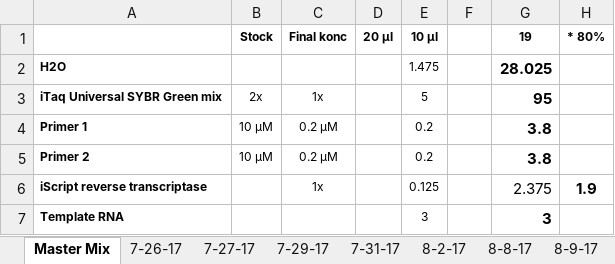
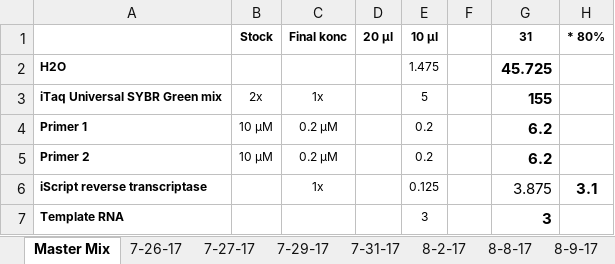
Before and after one commit to alexburn17/Dissertation, an Excel workbook: Documents/qPCR_Setup_Files/qPCR setup files/LoCal Study MasterMix.xlsx, sheet Master Mix, drawn as a sheet; values as stored, in another font and other column widths than the file's, no borders; the diff names each change by its address in the sheet, - before the commit and + after, or states it on an @@ line.

```diff
--- a/Documents/qPCR_Setup_Files/qPCR setup files/LoCal Study MasterMix.xlsx (sheet Master Mix)
+++ b/Documents/qPCR_Setup_Files/qPCR setup files/LoCal Study MasterMix.xlsx (sheet Master Mix)
-G1: 19
+G1: 31
-G2 (31): 28.025
+G2 (31): 45.725
-G3 (31): 95
+G3 (31): 155
-G4:G5 (31): 3.8
+G4:G5 (31): 6.2
-G6 (31): 2.375
+G6 (31): 3.875
-H6 (* 80%): 1.9
+H6 (* 80%): 3.1
```
Also changed, not shown: other sheet tabs, Documents/qPCR_Setup_Files/RNA dilutions_Nanodrop results.xlsx, 18 other files.
